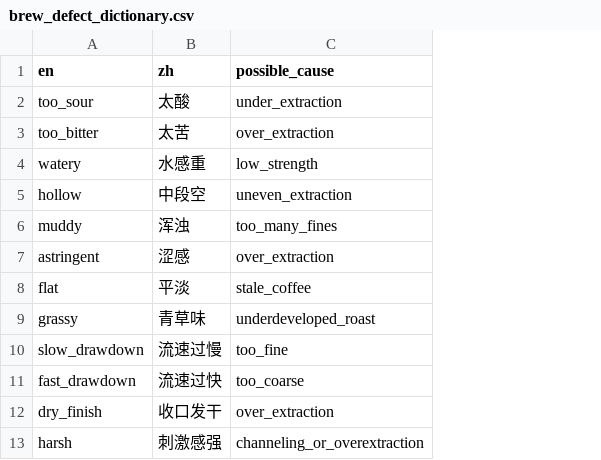
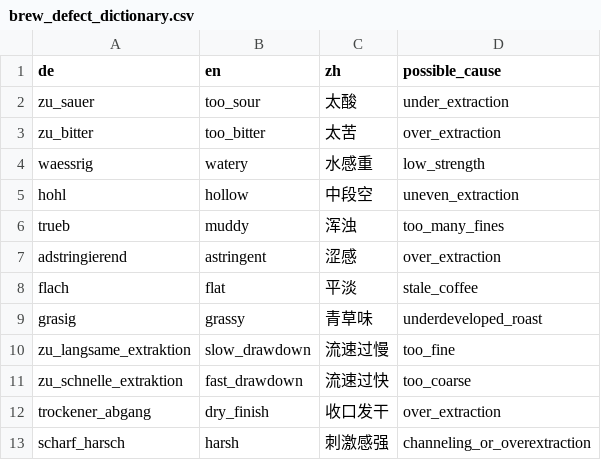
Before and after one commit to cindyguan28/coffee-ai-assistant, a CSV file: knowledge/brew_defect_dictionary.csv, drawn as a sheet; the diff names each change by its address in the sheet, - before the commit and + after, or states it on an @@ line.

Commit message:
extend dictionary with de

```diff
--- a/knowledge/brew_defect_dictionary.csv
+++ b/knowledge/brew_defect_dictionary.csv
+column A (de), rows 2-13: zu_sauer | zu_bitter | waessrig | hohl | trueb | adstringierend | flach | grasig | zu_langsame_extraktion | zu_schnelle_extraktion | trockener_abgang | scharf_harsch
```
Also changed, not shown: knowledge/mouthfeel_dictionary.csv.
